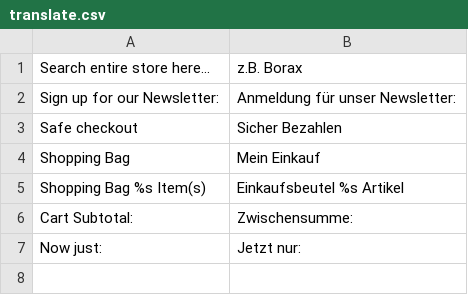
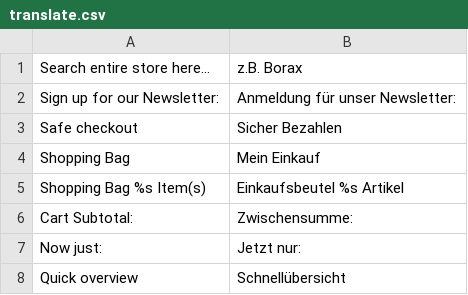
Before and after one commit to shegit/SHE, a CSV file: app/design/frontend/foungento/default/locale/de_DE/translate.csv, drawn as a sheet; the diff names each change by its address in the sheet, - before the commit and + after, or states it on an @@ line.

```diff
--- a/app/design/frontend/foungento/default/locale/de_DE/translate.csv
+++ b/app/design/frontend/foungento/default/locale/de_DE/translate.csv
+row 8: Quick overview | Schnellübersicht
```
